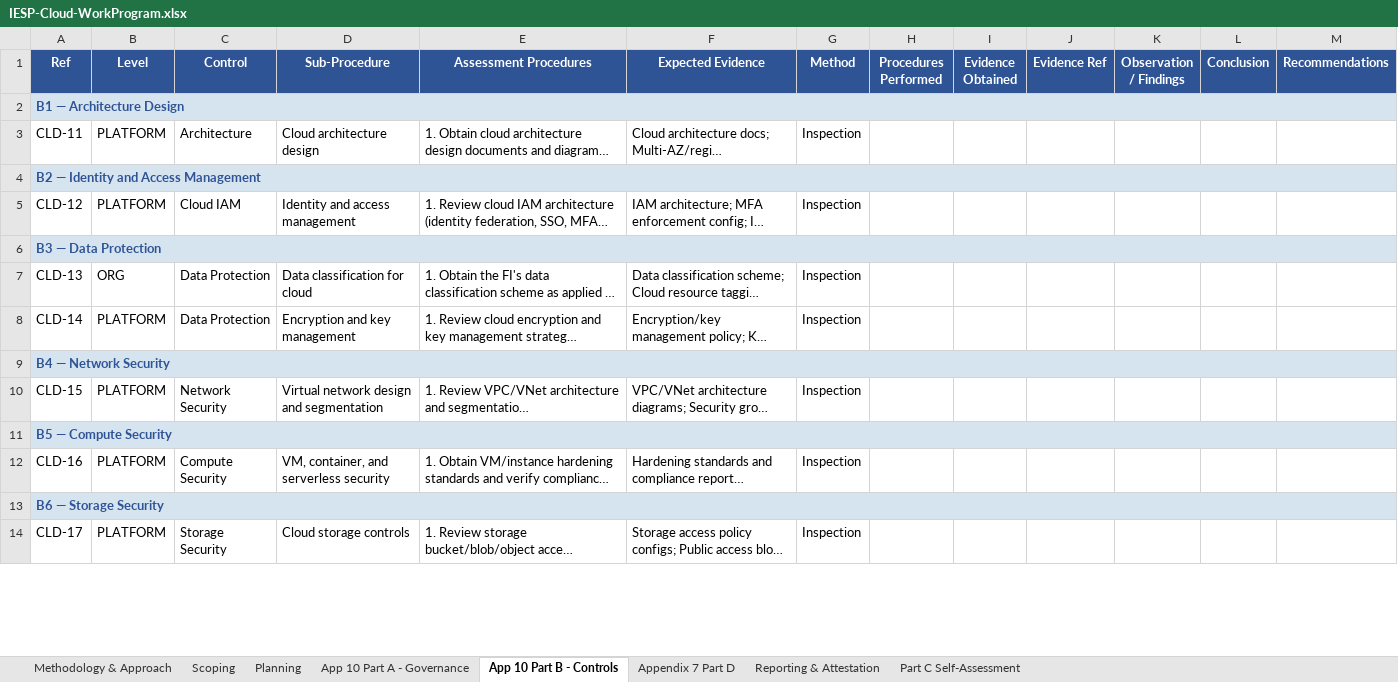
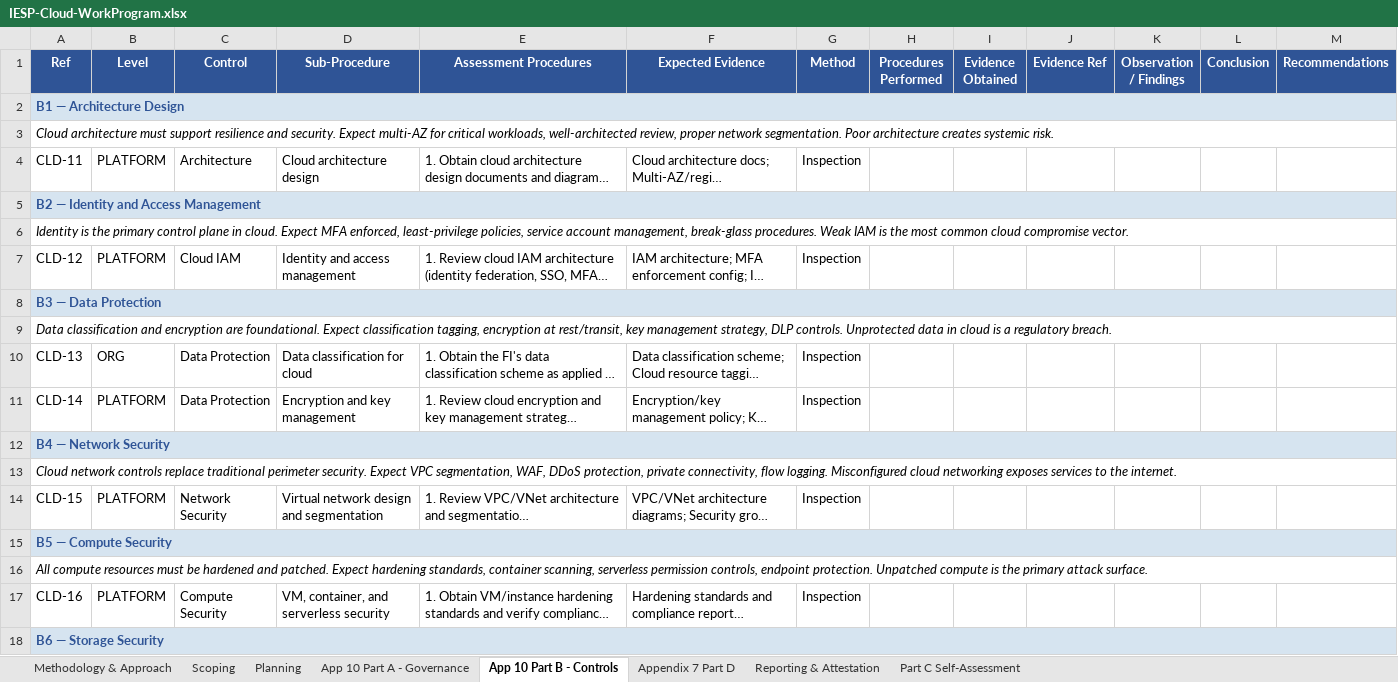
Before and after one commit to dawuds/IESP, an Excel workbook: audit-work-programs/IESP-Cloud-WorkProgram.xlsx, sheet App 10 Part B - Controls, drawn as a sheet; only a part is shown; the shorter side is filled out with more unchanged rows; long unchanged cells end in …; values as stored, in another font and other column widths than the file's, no borders; the diff covers the shown part only; the diff names each change by its address in the sheet, - before the commit and + after, or states it on an @@ line.

```diff
--- a/audit-work-programs/IESP-Cloud-WorkProgram.xlsx (sheet App 10 Part B - Controls)
+++ b/audit-work-programs/IESP-Cloud-WorkProgram.xlsx (sheet App 10 Part B - Controls)
+row 3: Cloud architecture must support resilience and security. Expect multi-AZ for critical workloads, well-architected review, proper network segmentation. Poor architecture creates systemic risk.
+row 6: Identity is the primary control plane in cloud. Expect MFA enforced, least-privilege policies, service account management, break-glass procedures. Weak IAM is the most common cloud compromise vector.
+row 9: Data classification and encryption are foundational. Expect classification tagging, encryption at rest/transit, key management strategy, DLP controls. Unprotected data in cloud is a regulatory breach.
+row 13: Cloud network controls replace traditional perimeter security. Expect VPC segmentation, WAF, DDoS protection, private connectivity, flow logging. Misconfigured cloud networking exposes services to the internet.
+row 16: All compute resources must be hardened and patched. Expect hardening standards, container scanning, serverless permission controls, endpoint protection. Unpatched compute is the primary attack surface.
```
Also changed, not shown: 10 added rows elsewhere in this sheet, sheet Methodology & Approach, sheet Appendix 7 Part D, sheet App 10 Part A - Governance, sheet Scoping, audit-work-programs/IESP-DCRA-WorkProgram.xlsx, audit-work-programs/IESP-DigitalServices-WorkProgram.xlsx, 4 other files.
